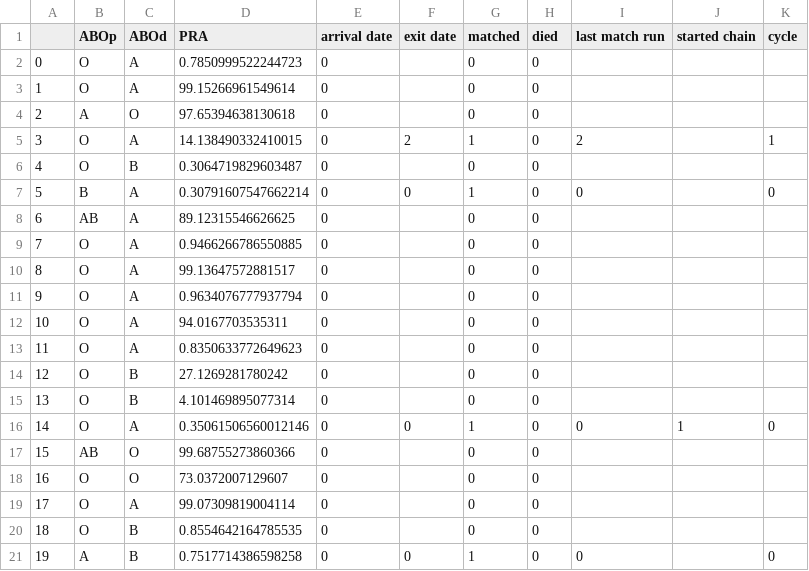
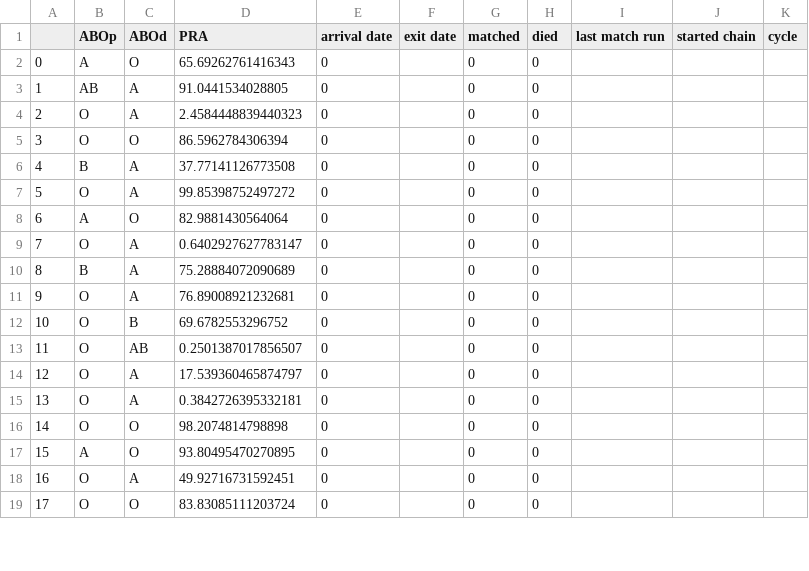
Before and after one commit to jjbl99/kidney-game, a CSV file: player1/data.csv, drawn as a sheet; only a part is shown; removed rows and columns are numbered as before the commit, all else as after; the diff covers the shown part only; the diff names each change by its address in the sheet, - before the commit and + after, or states it on an @@ line.

```diff
--- a/player1/data.csv
+++ b/player1/data.csv
+row 2: 0 | A | O | 65.69262761416343 | 0 |  | 0 | 0
+row 3: 1 | AB | A | 91.0441534028805 | 0 |  | 0 | 0
@@ column A renumbered between rows 4 and 21 @@
-D4 (PRA): 0.7850999522244723
+D4 (PRA): 2.4584448839440323
+row 5: 3 | O | O | 86.5962784306394 | 0 |  | 0 | 0
+row 6: 4 | B | A | 37.77141126773508 | 0 |  | 0 | 0
-D7 (PRA): 99.15266961549614
+D7 (PRA): 99.85398752497272
-D8 (PRA): 97.65394638130618
+D8 (PRA): 82.9881430564064
-row 5: 3 | O | A | 14.138490332410015 | 0 | 2 | 1 | 0 | 2 |  | 1
-C9 (ABOd): B
+C9 (ABOd): A
-D9 (PRA): 0.3064719829603487
+D9 (PRA): 0.6402927627783147
-row 7: 5 | B | A | 0.30791607547662214 | 0 | 0 | 1 | 0 | 0 |  | 0
-B10 (ABOp): AB
+B10 (ABOp): B
-D10 (PRA): 89.12315546626625
+D10 (PRA): 75.28884072090689
-D11 (PRA): 0.9466266786550885
+D11 (PRA): 76.89008921232681
-C12 (ABOd): A
+C12 (ABOd): B
-D12 (PRA): 99.13647572881517
+D12 (PRA): 69.6782553296752
-C13 (ABOd): A
+C13 (ABOd): AB
-D13 (PRA): 0.9634076777937794
+D13 (PRA): 0.2501387017856507
-D14 (PRA): 94.0167703535311
+D14 (PRA): 17.539360465874797
-D15 (PRA): 0.8350633772649623
+D15 (PRA): 0.3842726395332181
-C16 (ABOd): B
+C16 (ABOd): O
-D16 (PRA): 27.1269281780242
+D16 (PRA): 98.2074814798898
-row 15: 13 | O | B | 4.101469895077314 | 0 |  | 0 | 0
-row 16: 14 | O | A | 0.35061506560012146 | 0 | 0 | 1 | 0 | 0 | 1 | 0
-B17 (ABOp): AB
+B17 (ABOp): A
-D17 (PRA): 99.68755273860366
+D17 (PRA): 93.80495470270895
-row 18: 16 | O | O | 73.0372007129607 | 0 |  | 0 | 0
-D18 (PRA): 99.07309819004114
+D18 (PRA): 49.92716731592451
-C19 (ABOd): B
+C19 (ABOd): O
-D19 (PRA): 0.8554642164785535
+D19 (PRA): 83.83085111203724
-row 21: 19 | A | B | 0.7517714386598258 | 0 | 0 | 1 | 0 | 0 |  | 0
```
Also changed, not shown: 1 added row, 1 removed row and 2 edited cells elsewhere in this file, player1/graph.csv, 2 other files.
